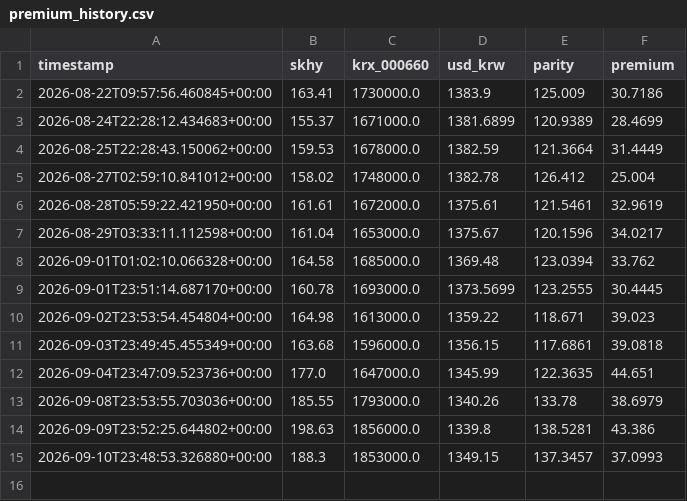
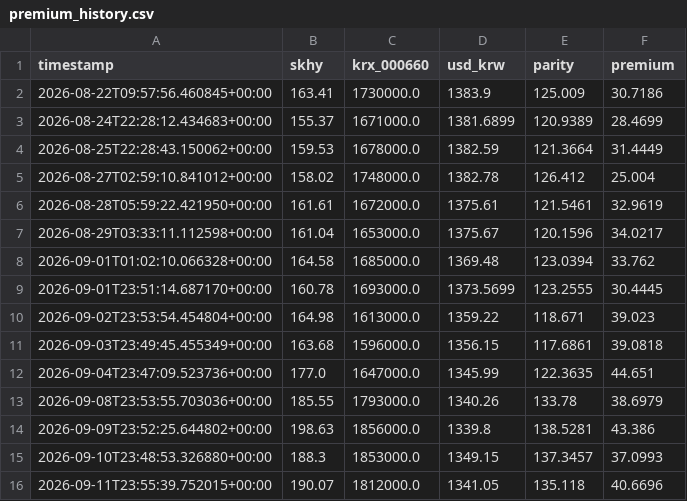
Before and after one commit to jamal23atk/adr-lens, a CSV file: premium_history.csv, drawn as a sheet.

```diff
--- a/premium_history.csv
+++ b/premium_history.csv
@@ -15 +15,2 @@ timestamp,skhy,krx_000660,usd_krw,parity,premium
 2026-09-10T23:48:53.326880+00:00,188.3,1853000.0,1349.15,137.3457,37.0993
+2026-09-11T23:55:39.752015+00:00,190.07,1812000.0,1341.05,135.118,40.6696
```
